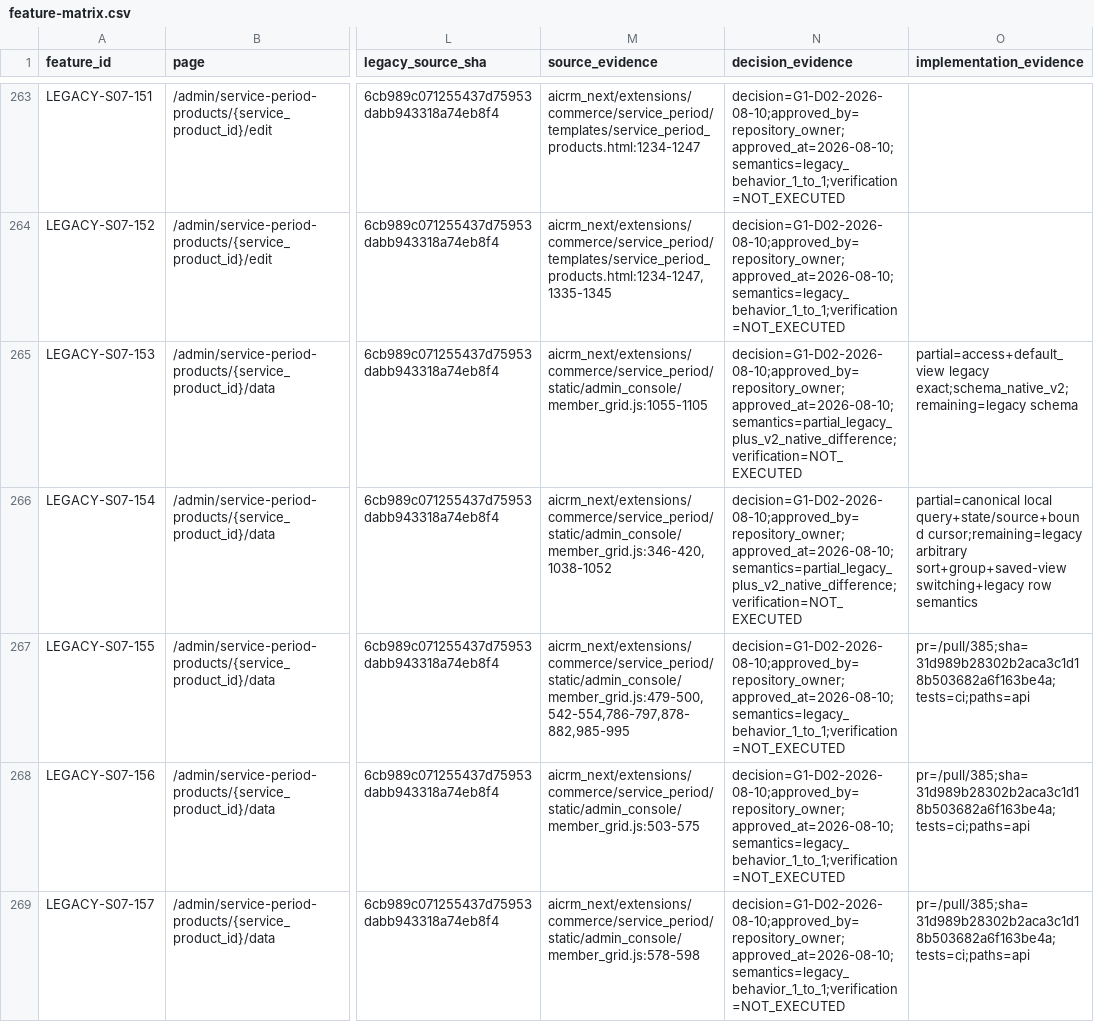
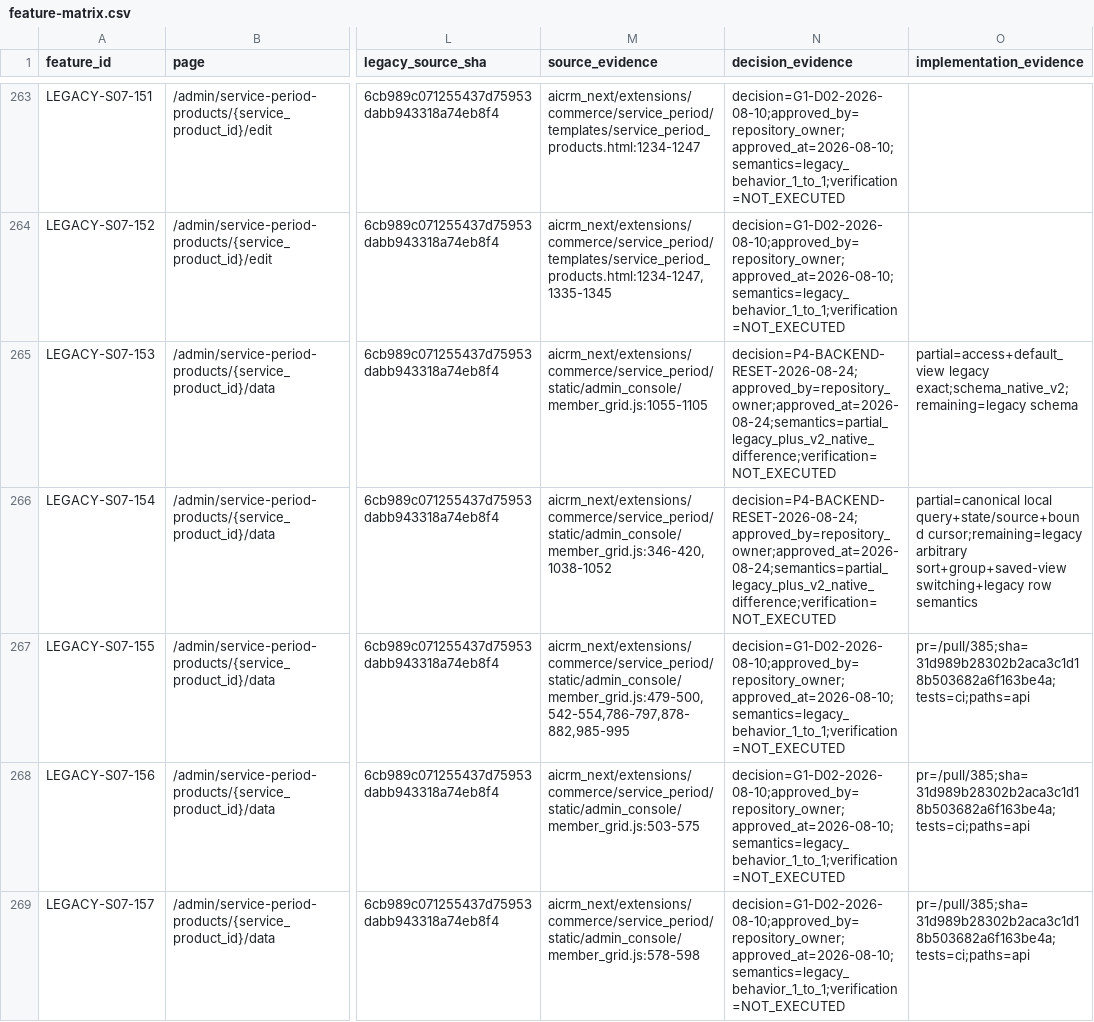
Before and after one commit to qianlan33333-png/AI-CRM-v2, a CSV file: docs/feature-matrix.csv, drawn as a sheet; only a part is shown, gaps mark what is left out; the diff names each change by its address in the sheet, - before the commit and + after, or states it on an @@ line.

Commit message:
docs(p4): record canonical member grid reset evidence

```diff
--- a/docs/feature-matrix.csv
+++ b/docs/feature-matrix.csv
-N265:N266 (decision_evidence): decision=G1-D02-2026-08-10;approved_by=repository_owner;approved_at=2026-08-10;semantics=partial_legacy_plus_v2_native_difference;verification=NOT_EXECUTED
+N265:N266 (decision_evidence): decision=P4-BACKEND-RESET-2026-08-24;approved_by=repository_owner;approved_at=2026-08-24;semantics=partial_legacy_plus_v2_native_difference;verification=NOT_EXECUTED
```
Also changed, not shown: 2 other files.
